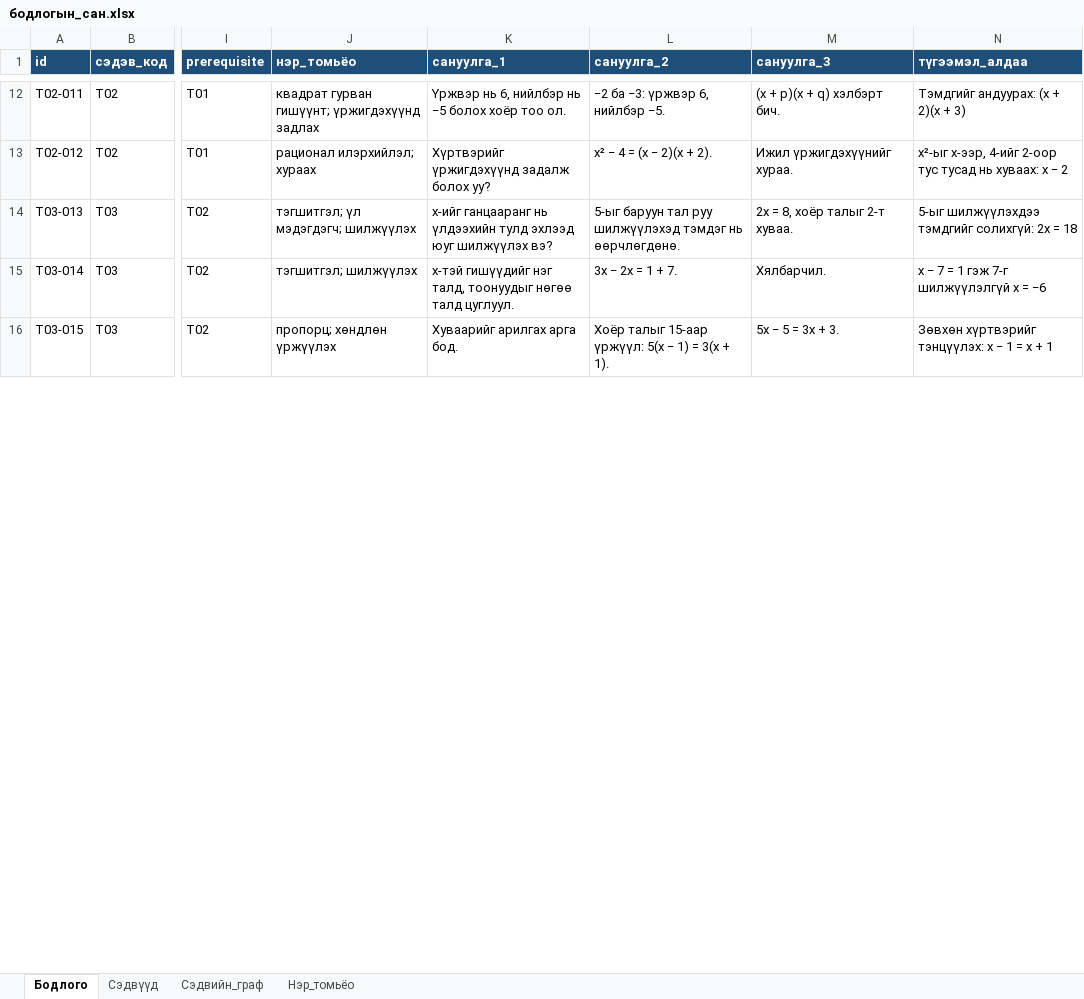
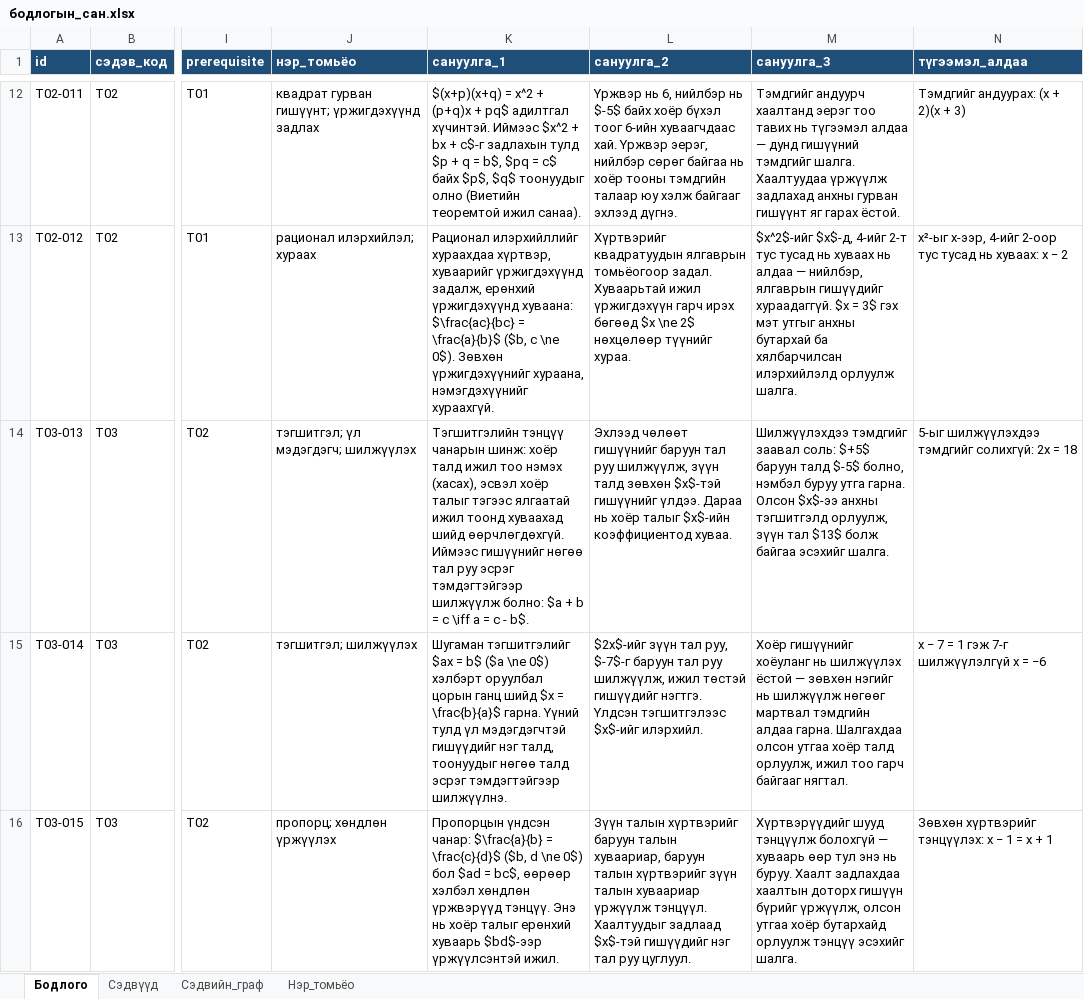
Before and after one commit to khaliunnnaaa/Luna, an Excel workbook: ml/бодлогын_сан.xlsx, sheet Бодлого, drawn as a sheet; only a part is shown, gaps mark what is left out; values as stored, in another font and other column widths than the file's, no borders; the diff covers the shown part only; the diff names each change by its address in the sheet, - before the commit and + after, or states it on an @@ line.

```diff
--- a/ml/бодлогын_сан.xlsx (sheet Бодлого)
+++ b/ml/бодлогын_сан.xlsx (sheet Бодлого)
-K12 (сануулга_1): Үржвэр нь 6, нийлбэр нь −5 болох хоёр тоо ол.
+K12 (сануулга_1): $(x+p)(x+q) = x^2 + (p+q)x + pq$ адилтгал хүчинтэй. Иймээс $x^2 + bx + c$-г задлахын тулд $p + q = b$, $pq = c$ байх $p$, $q$ тоонуудыг олно (Виетийн теоремтой ижил санаа).
-L12 (сануулга_2): −2 ба −3: үржвэр 6, нийлбэр −5.
+L12 (сануулга_2): Үржвэр нь 6, нийлбэр нь $-5$ байх хоёр бүхэл тоог 6-ийн хуваагчдаас хай. Үржвэр эерэг, нийлбэр сөрөг байгаа нь хоёр тооны тэмдгийн талаар юу хэлж байгааг эхлээд дүгнэ.
-M12 (сануулга_3): (x + p)(x + q) хэлбэрт бич.
+M12 (сануулга_3): Тэмдгийг андуурч хаалтанд эерэг тоо тавих нь түгээмэл алдаа — дунд гишүүний тэмдгийг шалга. Хаалтуудаа үржүүлж задлахад анхны гурван гишүүнт яг гарах ёстой.
-K13 (сануулга_1): Хүртвэрийг үржигдэхүүнд задалж болох уу?
+K13 (сануулга_1): Рационал илэрхийллийг хураахдаа хүртвэр, хуваарийг үржигдэхүүнд задалж, ерөнхий үржигдэхүүнд хуваана: $\frac{ac}{bc} = \frac{a}{b}$ ($b, c \ne 0$). Зөвхөн үржигдэхүүнийг хураана, нэмэгдэхүүнийг хураахгүй.
-L13 (сануулга_2): x² − 4 = (x − 2)(x + 2).
+L13 (сануулга_2): Хүртвэрийг квадратуудын ялгаврын томьёогоор задал. Хуваарьтай ижил үржигдэхүүн гарч ирэх бөгөөд $x \ne 2$ нөхцөлөөр түүнийг хураа.
-M13 (сануулга_3): Ижил үржигдэхүүнийг хураа.
+M13 (сануулга_3): $x^2$-ийг $x$-д, 4-ийг 2-т тус тусад нь хуваах нь алдаа — нийлбэр, ялгаврын гишүүдийг хураадаггүй. $x = 3$ гэх мэт утгыг анхны бутархай ба хялбарчилсан илэрхийлэлд орлуулж шалга.
-K14 (сануулга_1): x-ийг ганцааранг нь үлдээхийн тулд эхлээд юуг шилжүүлэх вэ?
+K14 (сануулга_1): Тэгшитгэлийн тэнцүү чанарын шинж: хоёр талд ижил тоо нэмэх (хасах), эсвэл хоёр талыг тэгээс ялгаатай ижил тоонд хуваахад шийд өөрчлөгдөхгүй. Иймээс гишүүнийг нөгөө тал руу эсрэг тэмдэгтэйгээр шилжүүлж болно: $a + b = c \iff a = c - b$.
-L14 (сануулга_2): 5-ыг баруун тал руу шилжүүлэхэд тэмдэг нь өөрчлөгдөнө.
+L14 (сануулга_2): Эхлээд чөлөөт гишүүнийг баруун тал руу шилжүүлж, зүүн талд зөвхөн $x$-тэй гишүүнийг үлдээ. Дараа нь хоёр талыг $x$-ийн коэффициентод хуваа.
-M14 (сануулга_3): 2x = 8, хоёр талыг 2-т хуваа.
+M14 (сануулга_3): Шилжүүлэхдээ тэмдгийг заавал соль: $+5$ баруун талд $-5$ болно, нэмбэл буруу утга гарна. Олсон $x$-ээ анхны тэгшитгэлд орлуулж, зүүн тал $13$ болж байгаа эсэхийг шалга.
-K15 (сануулга_1): x-тэй гишүүдийг нэг талд, тоонуудыг нөгөө талд цуглуул.
+K15 (сануулга_1): Шугаман тэгшитгэлийг $ax = b$ ($a \ne 0$) хэлбэрт оруулбал цорын ганц шийд $x = \frac{b}{a}$ гарна. Үүний тулд үл мэдэгдэгчтэй гишүүдийг нэг талд, тоонуудыг нөгөө талд эсрэг тэмдэгтэйгээр шилжүүлнэ.
-L15 (сануулга_2): 3x − 2x = 1 + 7.
+L15 (сануулга_2): $2x$-ийг зүүн тал руу, $-7$-г баруун тал руу шилжүүлж, ижил төстэй гишүүдийг нэгтгэ. Үлдсэн тэгшитгэлээс $x$-ийг илэрхийл.
-M15 (сануулга_3): Хялбарчил.
+M15 (сануулга_3): Хоёр гишүүнийг хоёуланг нь шилжүүлэх ёстой — зөвхөн нэгийг нь шилжүүлж нөгөөг мартвал тэмдгийн алдаа гарна. Шалгахдаа олсон утгаа хоёр талд орлуулж, ижил тоо гарч байгааг нягтал.
-K16 (сануулга_1): Хуваарийг арилгах арга бод.
+K16 (сануулга_1): Пропорцын үндсэн чанар: $\frac{a}{b} = \frac{c}{d}$ ($b, d \ne 0$) бол $ad = bc$, өөрөөр хэлбэл хөндлөн үржвэрүүд тэнцүү. Энэ нь хоёр талыг ерөнхий хуваарь $bd$-ээр үржүүлсэнтэй ижил.
-L16 (сануулга_2): Хоёр талыг 15-аар үржүүл: 5(x − 1) = 3(x + 1).
+L16 (сануулга_2): Зүүн талын хүртвэрийг баруун талын хуваариар, баруун талын хүртвэрийг зүүн талын хуваариар үржүүлж тэнцүүл. Хаалтуудыг задлаад $x$-тэй гишүүдийг нэг тал руу цуглуул.
-M16 (сануулга_3): 5x − 5 = 3x + 3.
+M16 (сануулга_3): Хүртвэрүүдийг шууд тэнцүүлж болохгүй — хуваарь өөр тул энэ нь буруу. Хаалт задлахдаа хаалтын доторх гишүүн бүрийг үржүүлж, олсон утгаа хоёр бутархайд орлуулж тэнцүү эсэхийг шалга.
```
Also changed, not shown: 590 edited cells elsewhere in this sheet, sheet Нэр_томьёо, 7 other files.
